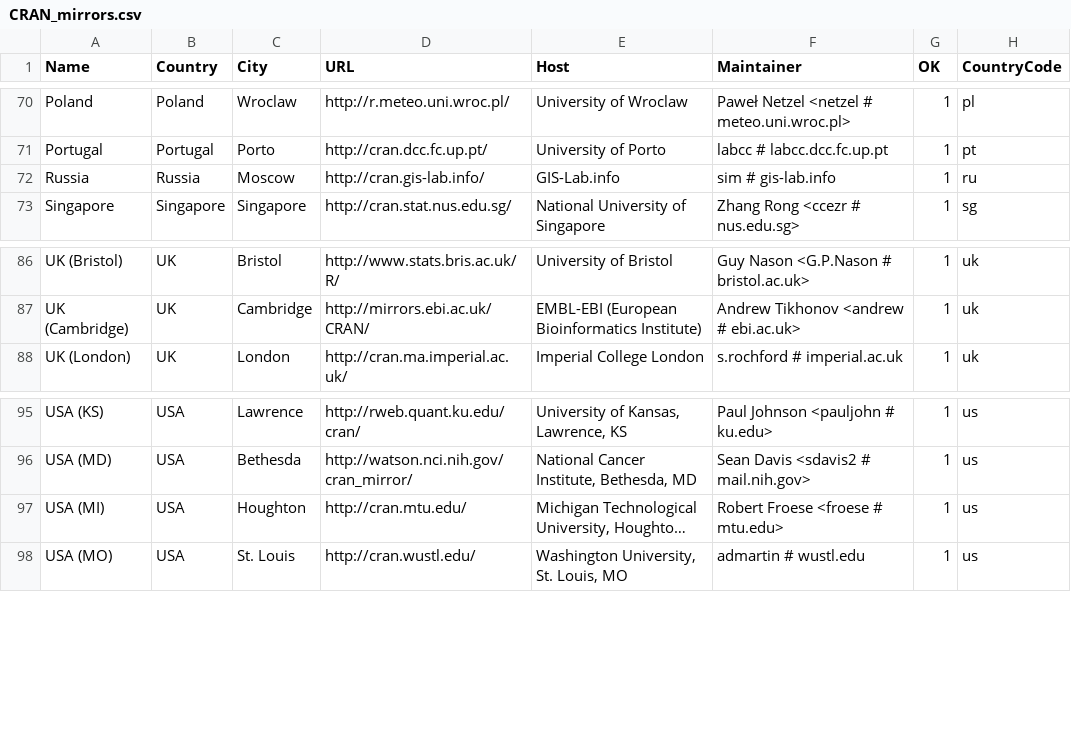
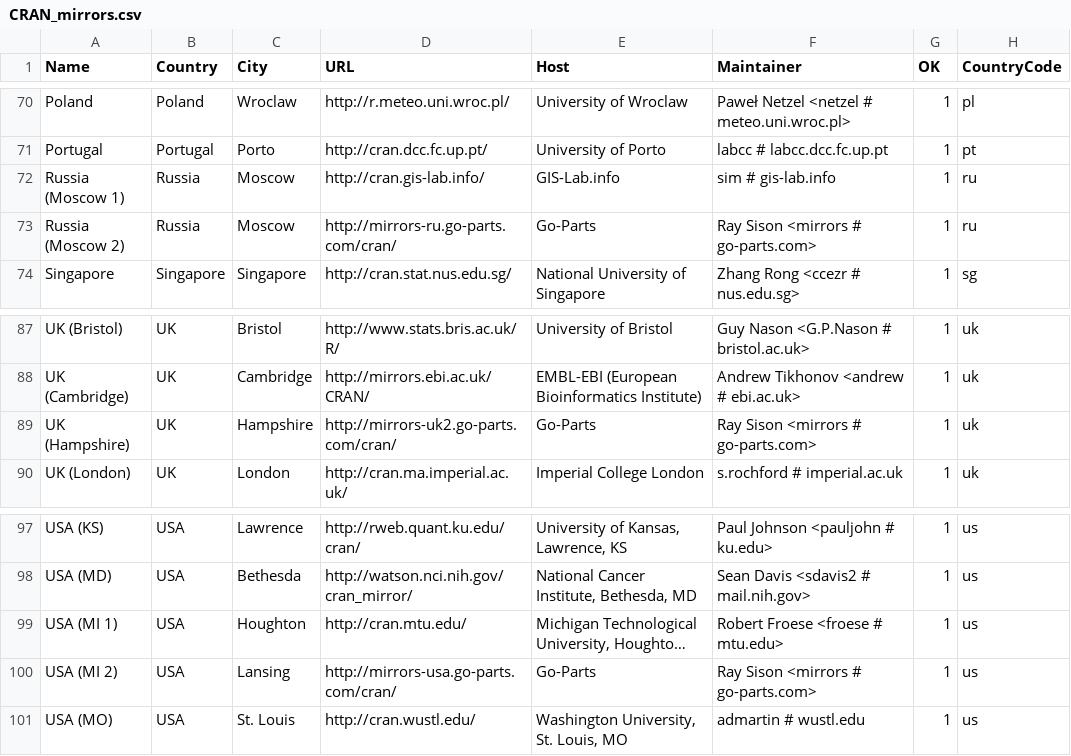
Before and after one commit to LeifAndersen/R, a CSV file: doc/CRAN_mirrors.csv, drawn as a sheet; only a part is shown, gaps mark what is left out; long unchanged cells end in …; addresses are those after the commit; the diff names each change by its address in the sheet, - before the commit and + after, or states it on an @@ line.

Commit message:
Three new mirrors by Go-Parts.
git-svn-id: https://svn.r-project.org/R/trunk@68389 00db46b3-68df-0310-9c12-caf00c1e9a41

```diff
--- a/doc/CRAN_mirrors.csv
+++ b/doc/CRAN_mirrors.csv
-A72 (Name): Russia
+A72 (Name): Russia (Moscow 1)
+row 73: Russia (Moscow 2) | Russia | Moscow | http://mirrors-ru.go-parts.com/cran/ | Go-Parts | Ray Sison <mirrors # go-parts.com> | 1 | ru
+row 89: UK (Hampshire) | UK | Hampshire | http://mirrors-uk2.go-parts.com/cran/ | Go-Parts | Ray Sison <mirrors # go-parts.com> | 1 | uk
-A99 (Name): USA (MI)
+A99 (Name): USA (MI 1)
+row 100: USA (MI 2) | USA | Lansing | http://mirrors-usa.go-parts.com/cran/ | Go-Parts | Ray Sison <mirrors # go-parts.com> | 1 | us
```
